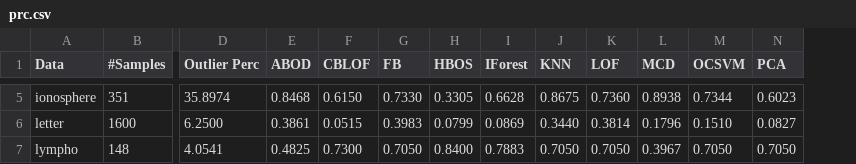
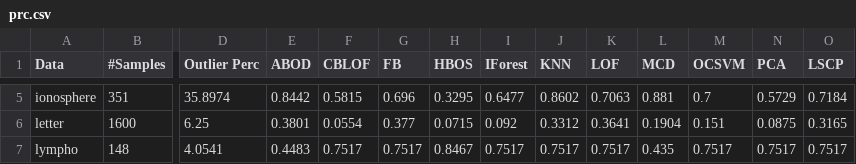
Before and after one commit to yzhao062/pyod, a CSV file: docs/tables/prc.csv, drawn as a sheet; only a part is shown, gaps mark what is left out; the diff covers the shown part only; the diff names each change by its address in the sheet, - before the commit and + after, or states it on an @@ line.

```diff
--- a/docs/tables/prc.csv
+++ b/docs/tables/prc.csv
+column O (LSCP), rows 5-7: 0.7184 | 0.3165 | 0.7517
-E5 (ABOD): 0.8468
+E5 (ABOD): 0.8442
-F5 (CBLOF): 0.6150
+F5 (CBLOF): 0.5815
-G5 (FB): 0.7330
+G5 (FB): 0.696
-H5 (HBOS): 0.3305
+H5 (HBOS): 0.3295
-I5 (IForest): 0.6628
+I5 (IForest): 0.6477
-J5 (KNN): 0.8675
+J5 (KNN): 0.8602
-K5 (LOF): 0.7360
+K5 (LOF): 0.7063
-L5 (MCD): 0.8938
+L5 (MCD): 0.881
-M5 (OCSVM): 0.7344
+M5 (OCSVM): 0.7
-N5 (PCA): 0.6023
+N5 (PCA): 0.5729
-D6 (Outlier Perc): 6.2500
+D6 (Outlier Perc): 6.25
-E6 (ABOD): 0.3861
+E6 (ABOD): 0.3801
-F6 (CBLOF): 0.0515
+F6 (CBLOF): 0.0554
-G6 (FB): 0.3983
+G6 (FB): 0.377
-H6 (HBOS): 0.0799
+H6 (HBOS): 0.0715
-I6 (IForest): 0.0869
+I6 (IForest): 0.092
-J6 (KNN): 0.3440
+J6 (KNN): 0.3312
-K6 (LOF): 0.3814
+K6 (LOF): 0.3641
-L6 (MCD): 0.1796
+L6 (MCD): 0.1904
-M6 (OCSVM): 0.1510
+M6 (OCSVM): 0.151
-N6 (PCA): 0.0827
+N6 (PCA): 0.0875
-E7 (ABOD): 0.4825
+E7 (ABOD): 0.4483
-F7 (CBLOF): 0.7300
+F7 (CBLOF): 0.7517
-G7 (FB): 0.7050
+G7 (FB): 0.7517
-H7 (HBOS): 0.8400
+H7 (HBOS): 0.8467
-I7 (IForest): 0.7883
+I7 (IForest): 0.7517
-J7 (KNN): 0.7050
+J7 (KNN): 0.7517
-K7 (LOF): 0.7050
+K7 (LOF): 0.7517
-L7 (MCD): 0.3967
+L7 (MCD): 0.435
-M7 (OCSVM): 0.7050
+M7 (OCSVM): 0.7517
-N7 (PCA): 0.7050
+N7 (PCA): 0.7517
```
Also changed, not shown: 1 removed row and 131 edited cells elsewhere in this file, docs/tables/roc.csv, docs/tables/time.csv, 4 other files.
